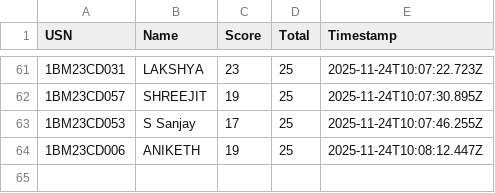
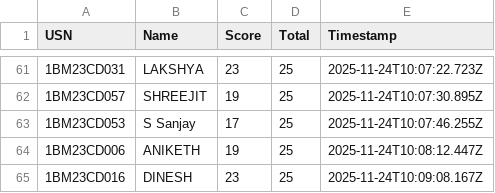
Before and after one commit to Kalyancds/time-series-quiz, a CSV file: results.csv, drawn as a sheet; only a part is shown, gaps mark what is left out; the diff names each change by its address in the sheet, - before the commit and + after, or states it on an @@ line.

Commit message:
Append to results.csv

```diff
--- a/results.csv
+++ b/results.csv
+row 65: 1BM23CD016 | DINESH | 23 | 25 | 2025-11-24T10:09:08.167Z
```
